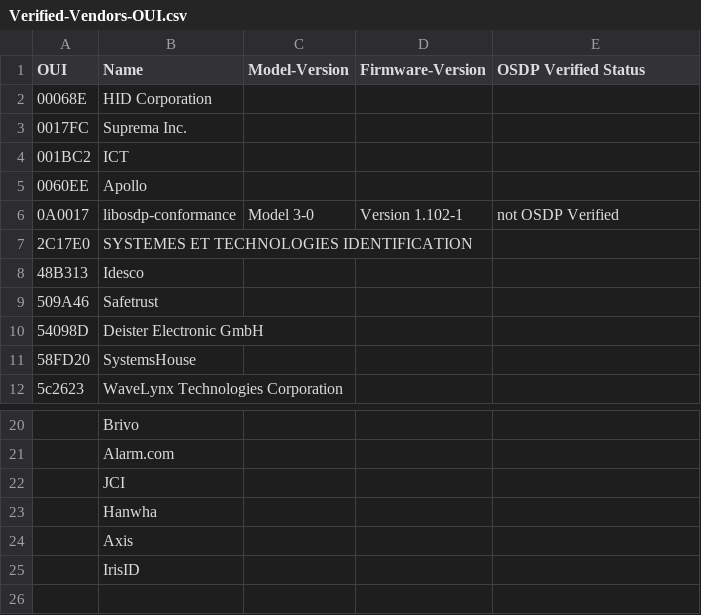
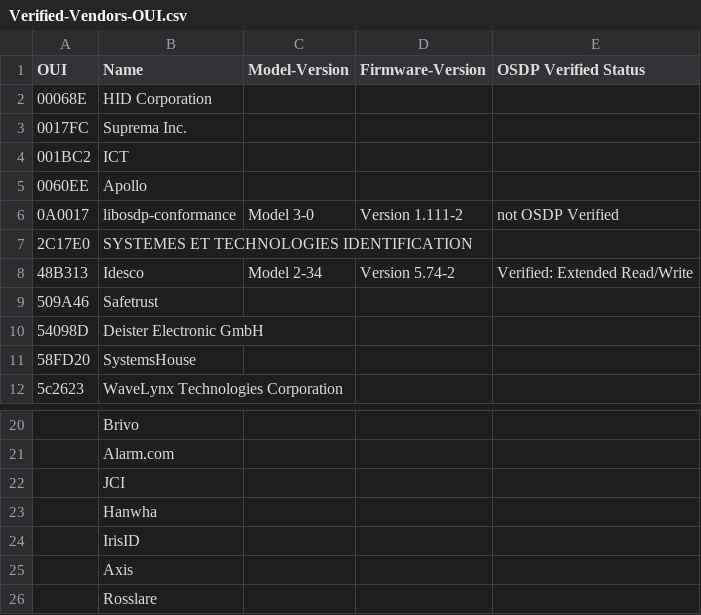
Before and after one commit to Security-Industry-Association/osdp-verified, a CSV file: Verified-Vendors-OUI.csv, drawn as a sheet; only a part is shown, gaps mark what is left out.

```diff
--- a/Verified-Vendors-OUI.csv
+++ b/Verified-Vendors-OUI.csv
@@ -5,5 +5,5 @@
 "0060EE", "Apollo",,,
-"0A0017", "libosdp-conformance","Model 3-0","Version 1.102-1","not OSDP Verified"
+"0A0017", "libosdp-conformance","Model 3-0","Version 1.111-2","not OSDP Verified"
 "2C17E0", "SYSTEMES ET TECHNOLOGIES IDENTIFICATION",,,
-"48B313", "Idesco",,,
+"48B313", "Idesco","Model 2-34","Version 5.74-2","Verified: Extended Read/Write"
 "509A46", "Safetrust",,,
@@ -23,3 +23,4 @@
 "      ", Hanwha,,,
+"      ", IrisID,,,
 "      ", Axis,,,
-"      ", IrisID,,,
+"      ", Rosslare,,,
```
Also changed, not shown: 2 other files.
